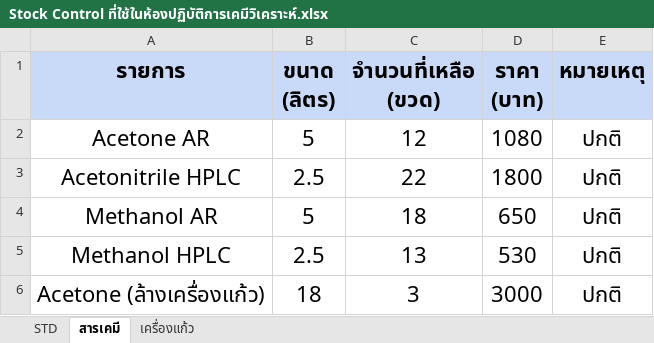
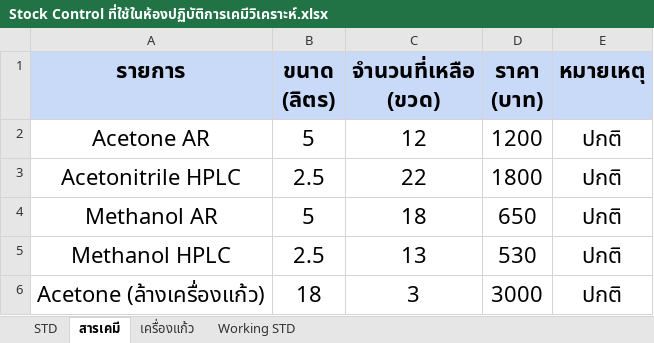
Before and after one commit to chonnuchajo/LIS, an Excel workbook: เอกสารที่เกี่ยวข้อง/Stock Control ที่ใช้ในห้องปฏิบัติการเคมีวิเคราะห์.xlsx, sheet สารเคมี, drawn as a sheet; values as stored, in another font and other column widths than the file's, no borders; charts and pictures and conditional formats not drawn; the diff names each change by its address in the sheet, - before the commit and + after, or states it on an @@ line.

```diff
--- a/เอกสารที่เกี่ยวข้อง/Stock Control ที่ใช้ในห้องปฏิบัติการเคมีวิเคราะห์.xlsx (sheet สารเคมี)
+++ b/เอกสารที่เกี่ยวข้อง/Stock Control ที่ใช้ในห้องปฏิบัติการเคมีวิเคราะห์.xlsx (sheet สารเคมี)
+sheet tab: Working STD
-D2 (ราคา (บาท)): 1080
+D2 (ราคา (บาท)): 1200
```
Also changed, not shown: sheet STD, sheet เครื่องแก้ว, charts or pictures, 3 other files.
